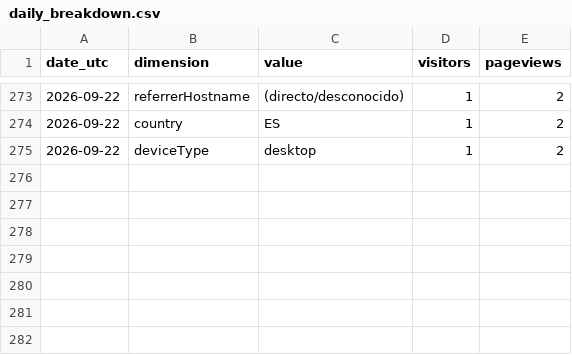
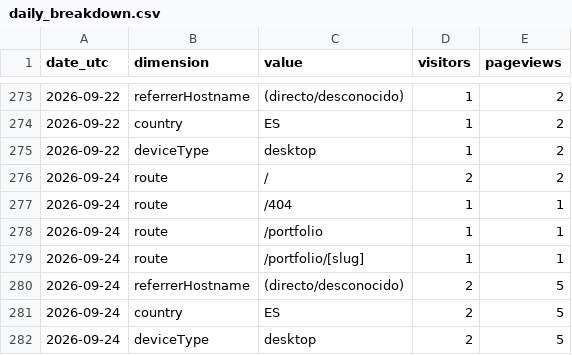
Before and after one commit to noobiedeviedoo/web-metrics-vercel, a CSV file: daily_breakdown.csv, drawn as a sheet; only a part is shown, gaps mark what is left out.

```diff
--- a/daily_breakdown.csv
+++ b/daily_breakdown.csv
@@ -275 +275,8 @@ date_utc,dimension,value,visitors,pageviews
 2026-09-22,deviceType,desktop,1,2
+2026-09-24,route,/,2,2
+2026-09-24,route,/404,1,1
+2026-09-24,route,/portfolio,1,1
+2026-09-24,route,/portfolio/[slug],1,1
+2026-09-24,referrerHostname,(directo/desconocido),2,5
+2026-09-24,country,ES,2,5
+2026-09-24,deviceType,desktop,2,5
```
Also changed, not shown: daily_totals.csv.
